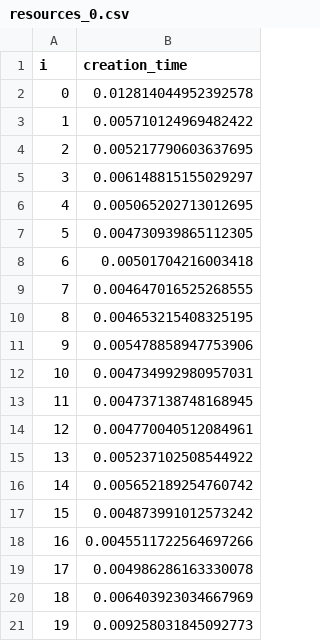
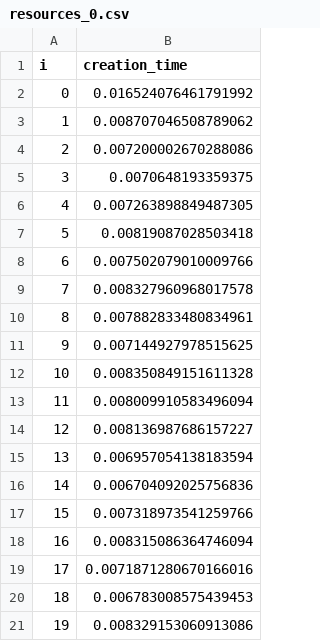
Before and after one commit to oakestra/oakestra, a CSV file: root_orchestrator/resource-abstractor/evaluation/results/resources_0.csv, drawn as a sheet.

```diff
--- a/root_orchestrator/resource-abstractor/evaluation/results/resources_0.csv
+++ b/root_orchestrator/resource-abstractor/evaluation/results/resources_0.csv
@@ -1,21 +1,21 @@
 i,creation_time
-0,0.012814044952392578
-1,0.005710124969482422
-2,0.005217790603637695
-3,0.006148815155029297
-4,0.005065202713012695
-5,0.004730939865112305
-6,0.00501704216003418
-7,0.004647016525268555
-8,0.004653215408325195
-9,0.005478858947753906
-10,0.004734992980957031
-11,0.004737138748168945
-12,0.004770040512084961
-13,0.005237102508544922
-14,0.005652189254760742
-15,0.004873991012573242
-16,0.0045511722564697266
-17,0.004986286163330078
-18,0.006403923034667969
-19,0.009258031845092773
+0,0.016524076461791992
+1,0.008707046508789062
+2,0.007200002670288086
+3,0.0070648193359375
+4,0.007263898849487305
+5,0.00819087028503418
+6,0.007502079010009766
+7,0.008327960968017578
+8,0.007882833480834961
+9,0.007144927978515625
+10,0.008350849151611328
+11,0.008009910583496094
+12,0.008136987686157227
+13,0.006957054138183594
+14,0.006704092025756836
+15,0.007318973541259766
+16,0.008315086364746094
+17,0.0071871280670166016
+18,0.006783008575439453
+19,0.008329153060913086
```
Also changed, not shown: root_orchestrator/resource-abstractor/evaluation/results/entries_0.csv, root_orchestrator/resource-abstractor/evaluation/results/entries_1.csv, 2 other files.
